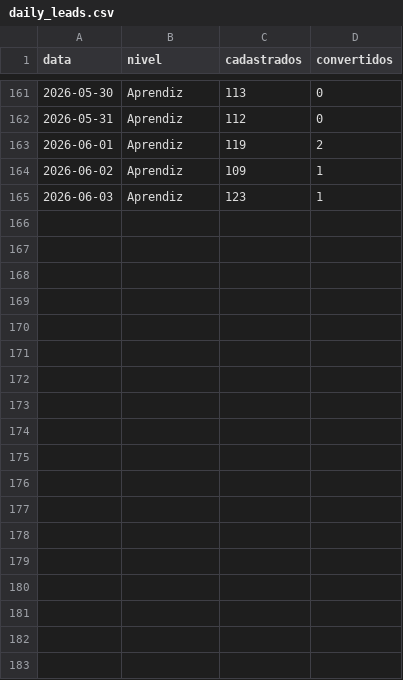
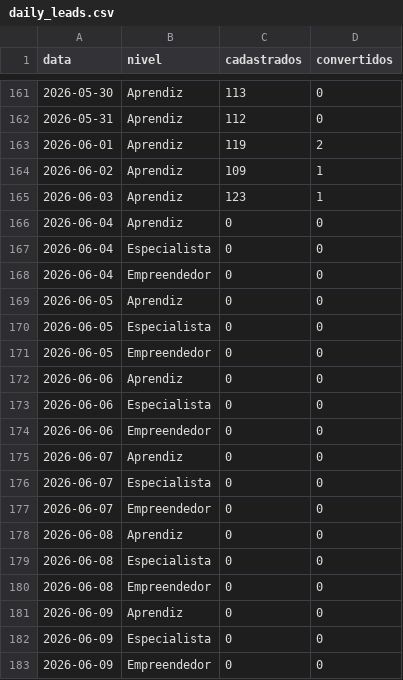
Before and after one commit to biancafnunes/resellers-grid, a CSV file: daily_leads.csv, drawn as a sheet; only a part is shown, gaps mark what is left out; the diff names each change by its address in the sheet, - before the commit and + after, or states it on an @@ line.

Commit message:
fix: funil diario — zeros LP e leads 04-09/jun, linhas app+ever atualizadas ate 08/jun

```diff
--- a/daily_leads.csv
+++ b/daily_leads.csv
+row 166: 2026-06-04 | Aprendiz | 0 | 0
+row 167: 2026-06-04 | Especialista | 0 | 0
+row 168: 2026-06-04 | Empreendedor | 0 | 0
+row 169: 2026-06-05 | Aprendiz | 0 | 0
+row 170: 2026-06-05 | Especialista | 0 | 0
+row 171: 2026-06-05 | Empreendedor | 0 | 0
+row 172: 2026-06-06 | Aprendiz | 0 | 0
+row 173: 2026-06-06 | Especialista | 0 | 0
+row 174: 2026-06-06 | Empreendedor | 0 | 0
+row 175: 2026-06-07 | Aprendiz | 0 | 0
+row 176: 2026-06-07 | Especialista | 0 | 0
+row 177: 2026-06-07 | Empreendedor | 0 | 0
+row 178: 2026-06-08 | Aprendiz | 0 | 0
+row 179: 2026-06-08 | Especialista | 0 | 0
+row 180: 2026-06-08 | Empreendedor | 0 | 0
+row 181: 2026-06-09 | Aprendiz | 0 | 0
+row 182: 2026-06-09 | Especialista | 0 | 0
+row 183: 2026-06-09 | Empreendedor | 0 | 0
```
Also changed, not shown: daily_lp.csv, 1 other file.
